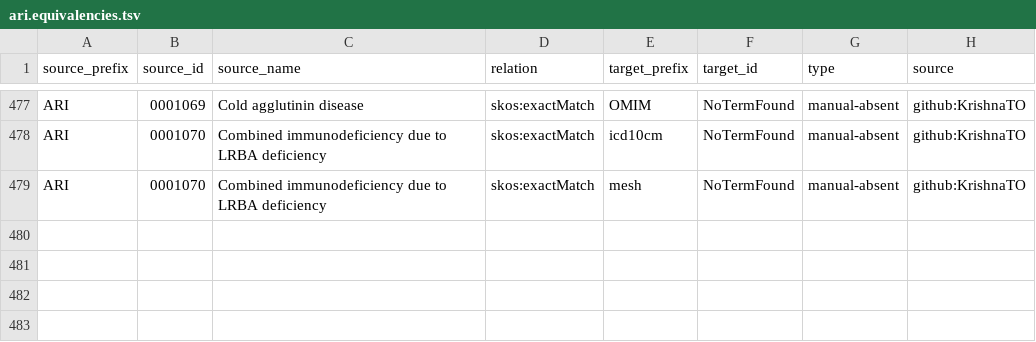
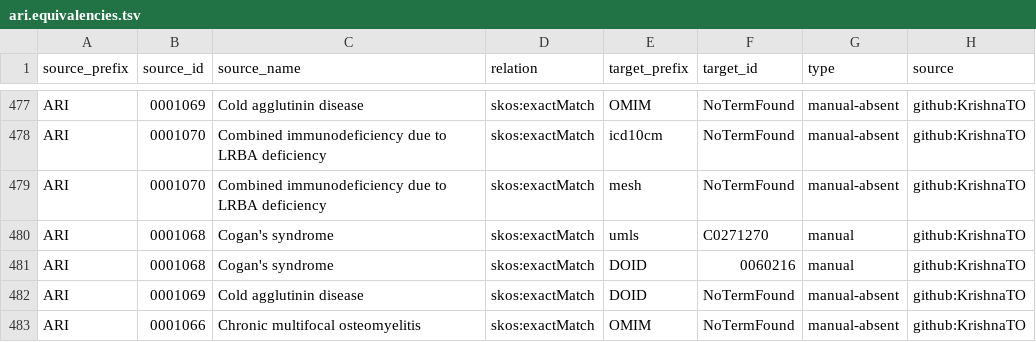
Before and after one commit to KrishnaTO/ARI, a TSV file: mappings/ari.equivalencies.tsv, drawn as a sheet; only a part is shown, gaps mark what is left out; the diff names each change by its address in the sheet, - before the commit and + after, or states it on an @@ line.

Commit message:
Cross-reference mappings (mappings review)

```diff
--- a/mappings/ari.equivalencies.tsv
+++ b/mappings/ari.equivalencies.tsv
+row 480: ARI | 0001068 | Cogan's syndrome | skos:exactMatch | umls | C0271270 | manual | github:KrishnaTO
+row 481: ARI | 0001068 | Cogan's syndrome | skos:exactMatch | DOID | 0060216 | manual | github:KrishnaTO
+row 482: ARI | 0001069 | Cold agglutinin disease | skos:exactMatch | DOID | NoTermFound | manual-absent | github:KrishnaTO
+row 483: ARI | 0001066 | Chronic multifocal osteomyelitis | skos:exactMatch | OMIM | NoTermFound | manual-absent | github:KrishnaTO
```
